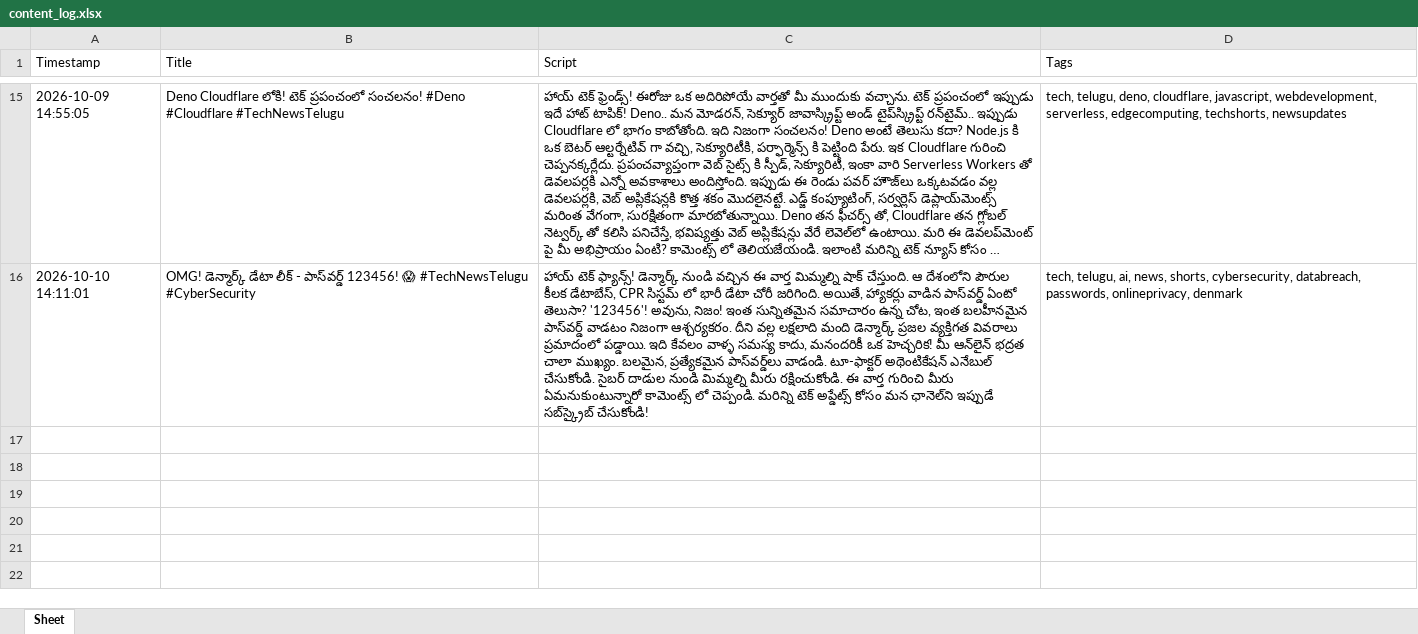
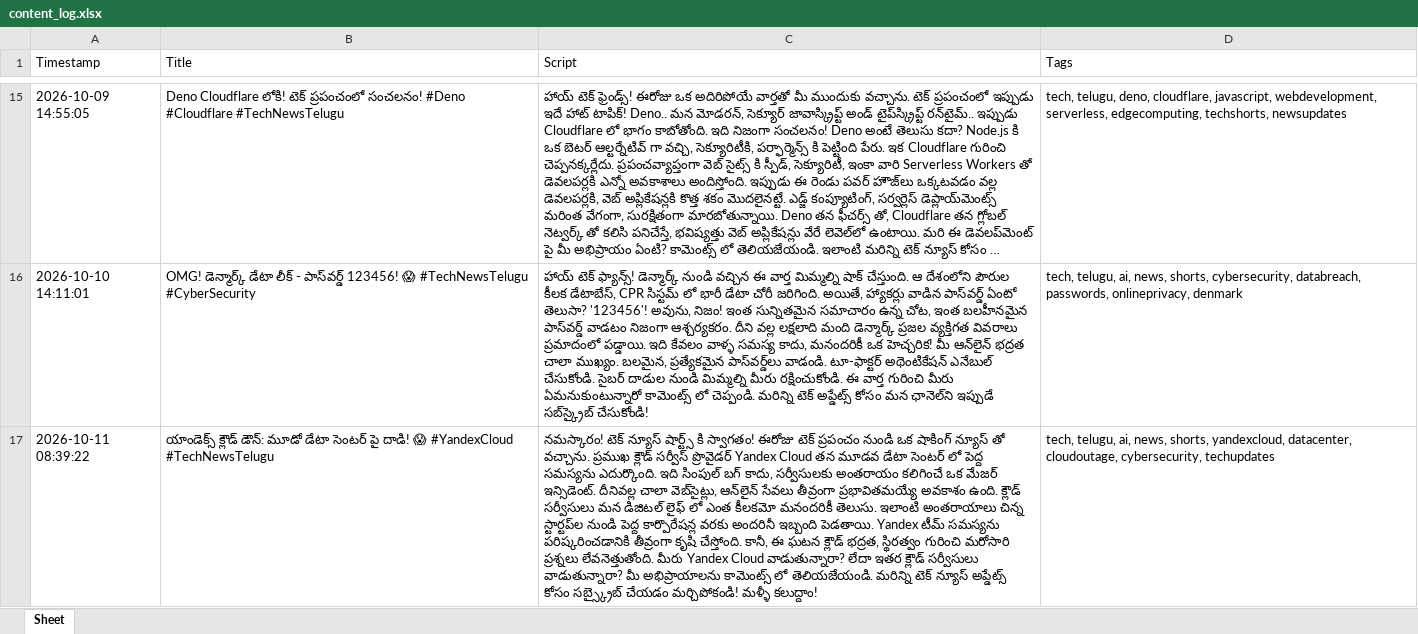
Before and after one commit to prathyusha15720-boop/ai-tech-shorts, an Excel workbook: content_log.xlsx, sheet Sheet, drawn as a sheet; only a part is shown, gaps mark what is left out; long unchanged cells end in …; values as stored, in another font and other column widths than the file's, no borders; the diff names each change by its address in the sheet, - before the commit and + after, or states it on an @@ line.

```diff
--- a/content_log.xlsx (sheet Sheet)
+++ b/content_log.xlsx (sheet Sheet)
+row 17: 2026-10-11 08:39:22 | యాండెక్స్ క్లౌడ్ డౌన్: మూడో డేటా సెంటర్ పై దాడి! 😱 #YandexCloud #TechNewsTelugu | నమస్కారం! టెక్ న్యూస్ షార్ట్స్ కి స్వాగతం! ఈరోజు టెక్ ప్రపంచం నుండి ఒక షాకింగ్ న్యూస్ తో వచ్చాను. ప్రముఖ క్లౌడ్ సర్వీస్ ప్రొవైడర్ Yandex Cloud తన మూడవ డేటా సెంటర్ లో పెద్ద సమస్యను ఎదుర్కొంది. ఇది సింపుల్ బగ్ కాదు, సర్వీసులకు అంతరాయం కలిగించే ఒక మేజర్ ఇన్సిడెంట్. దీనివల్ల చాలా వెబ్‌సైట్లు, ఆన్‌లైన్ సేవలు తీవ్రంగా ప్రభావితమయ్యే అవకాశం ఉంది. క్లౌడ్ సర్వీసులు మన డిజిటల్ లైఫ్ లో ఎంత కీలకమో మనందరికీ తెలుసు. ఇలాంటి అంతరాయాలు చిన్న స్టార్టప్‌ల నుండి పెద్ద కార్పొరేషన్ల వరకు అందరినీ ఇబ్బంది పెడతాయి. Yandex టీమ్ సమస్యను పరిష్కరించడానికి తీవ్రంగా కృషి చేస్తోంది. కానీ, ఈ ఘటన క్లౌడ్ భద్రత, స్థిరత్వం గురించి మరోసారి ప్రశ్నలు లేవనెత్తుతోంది. మీరు Yandex Cloud వాడుతున్నారా? లేదా ఇతర క్లౌడ్ సర్వీసులు వాడుతున్నారా? మీ అభిప్రాయాలను కామెంట్స్ లో తెలియజేయండి. మరిన్ని టెక్ న్యూస్ అప్డేట్స్ కోసం సబ్స్క్రైబ్ చేయడం మర్చిపోకండి! మళ్ళీ కలుద్దాం! | tech, telugu, ai, news, shorts, yandexcloud, datacenter, cloudoutage, cybersecurity, techupdates
```
